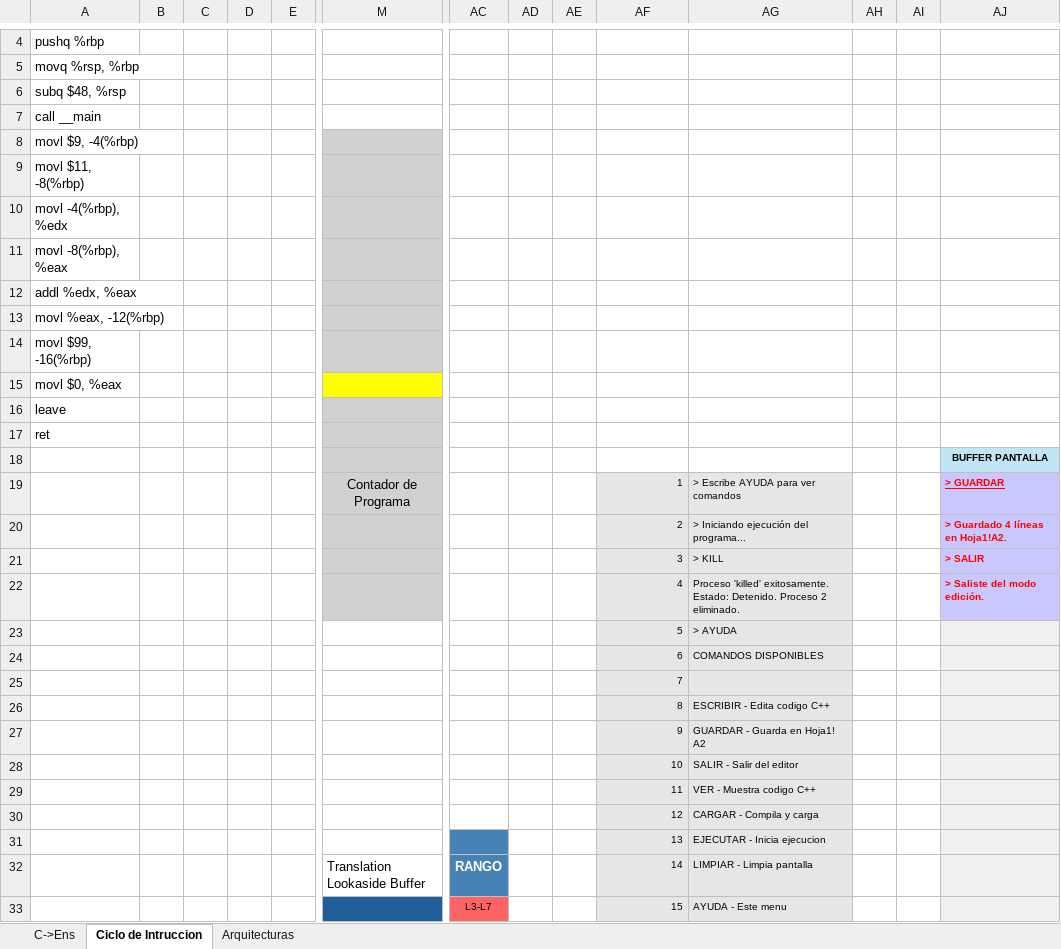
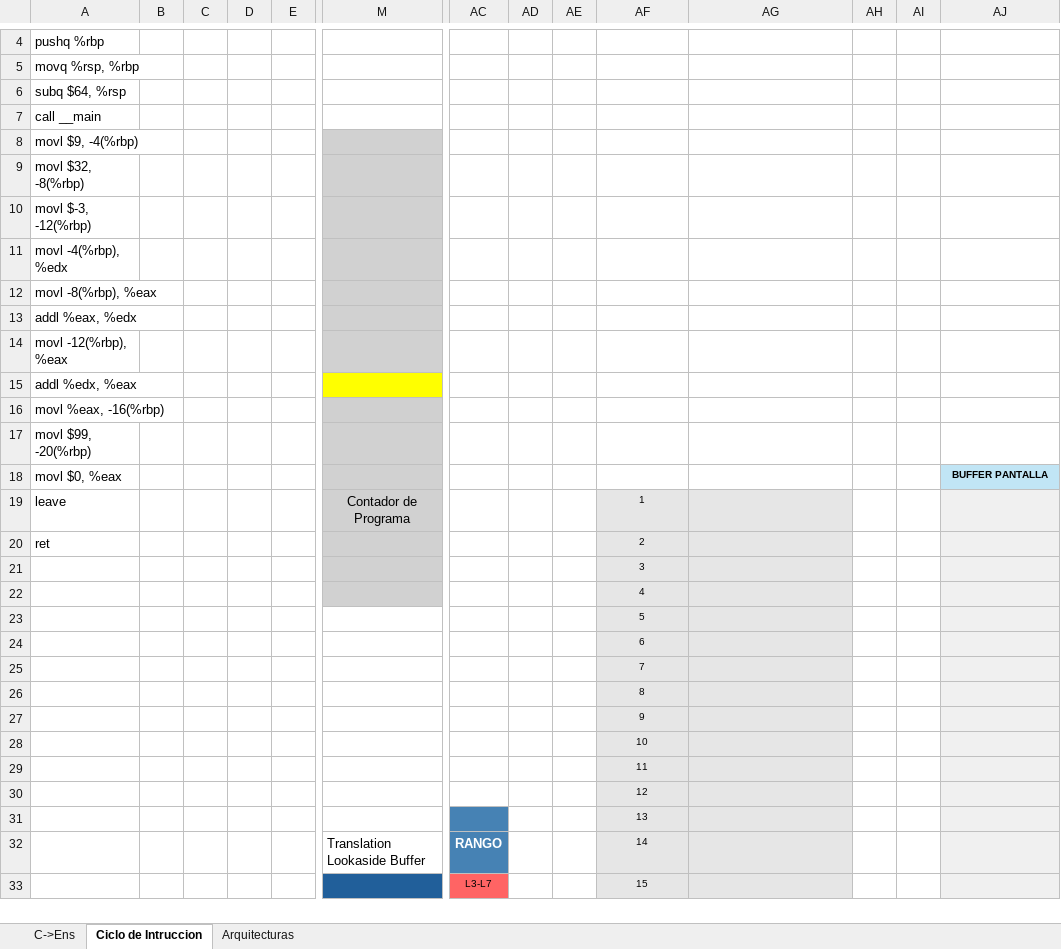
Before and after one commit to alejandroramirezvallejos/Simulador-de-Arquitectura-x86, an Excel workbook: EXAMEN 1.xlsm, sheet Ciclo de Intruccion, drawn as a sheet; only a part is shown, gaps mark what is left out; values as stored, in another font and other column widths than the file's, no borders; charts and pictures not drawn; removed rows and columns are numbered as before the commit, all else as after; rows hold the shown columns only; the diff covers the shown part only; the diff names each change by its address in the sheet, - before the commit and + after, or states it on an @@ line.

```diff
--- a/EXAMEN 1.xlsm (sheet Ciclo de Intruccion)
+++ b/EXAMEN 1.xlsm (sheet Ciclo de Intruccion)
-A6: subq $48, %rsp
+A6: subq $64, %rsp
-A9: movl $11, -8(%rbp)
+A9: movl $32, -8(%rbp)
-A10: movl -4(%rbp), %edx
+A10: movl $-3, -12(%rbp)
-A11: movl -8(%rbp), %eax
+A11: movl -4(%rbp), %edx
-A12: addl %edx, %eax
+A12: movl -8(%rbp), %eax
-A13: movl %eax, -12(%rbp)
+A13: addl %eax, %edx
-A14: movl $99, -16(%rbp)
+A14: movl -12(%rbp), %eax
-A15: movl $0, %eax
+A15: addl %edx, %eax
-A16: leave
+A16: movl %eax, -16(%rbp)
-A17: ret
+A17: movl $99, -20(%rbp)
-A18: (empty)
+A18: movl $0, %eax
-row 19:  |  |  |  |  | Contador de Programa |  |  |  | 1 | > Escribe AYUDA para ver comandos |  |  | > GUARDAR
-row 20:  |  |  |  |  |  |  |  |  | 2 | > Iniciando ejecución del programa... |  |  | > Guardado 4 líneas en Hoja1!A2.
-row 21:  |  |  |  |  |  |  |  |  | 3 | > KILL |  |  | > SALIR
-row 22:  |  |  |  |  |  |  |  |  | 4 | Proceso 'killed' exitosamente. Estado: Detenido. Proceso 2 eliminado. |  |  | > Saliste del modo edición.
+row 19: leave |  |  |  |  | Contador de Programa |  |  |  | 1
+row 20: ret |  |  |  |  |  |  |  |  | 2
+row 21:  |  |  |  |  |  |  |  |  | 3
+row 22:  |  |  |  |  |  |  |  |  | 4
-AF23:AF33 alignment: right
+AF23:AF33 alignment: center
-AG23: > AYUDA
+AG23: (empty)
-AG24: COMANDOS DISPONIBLES
+AG24: (empty)
-AG26: ESCRIBIR - Edita codigo C++
+AG26: (empty)
-AG27: GUARDAR - Guarda en Hoja1! A2
+AG27: (empty)
-AG28: SALIR - Salir del editor
+AG28: (empty)
-AG29: VER - Muestra codigo C++
+AG29: (empty)
-AG30: CARGAR - Compila y carga
+AG30: (empty)
-AG31: EJECUTAR - Inicia ejecucion
+AG31: (empty)
-AG32: LIMPIAR - Limpia pantalla
+AG32: (empty)
-AG33: AYUDA - Este menu
+AG33: (empty)
```
Also changed, not shown: 3 edited cells and cell formats elsewhere in this sheet, sheet C->Ens, charts or pictures.
